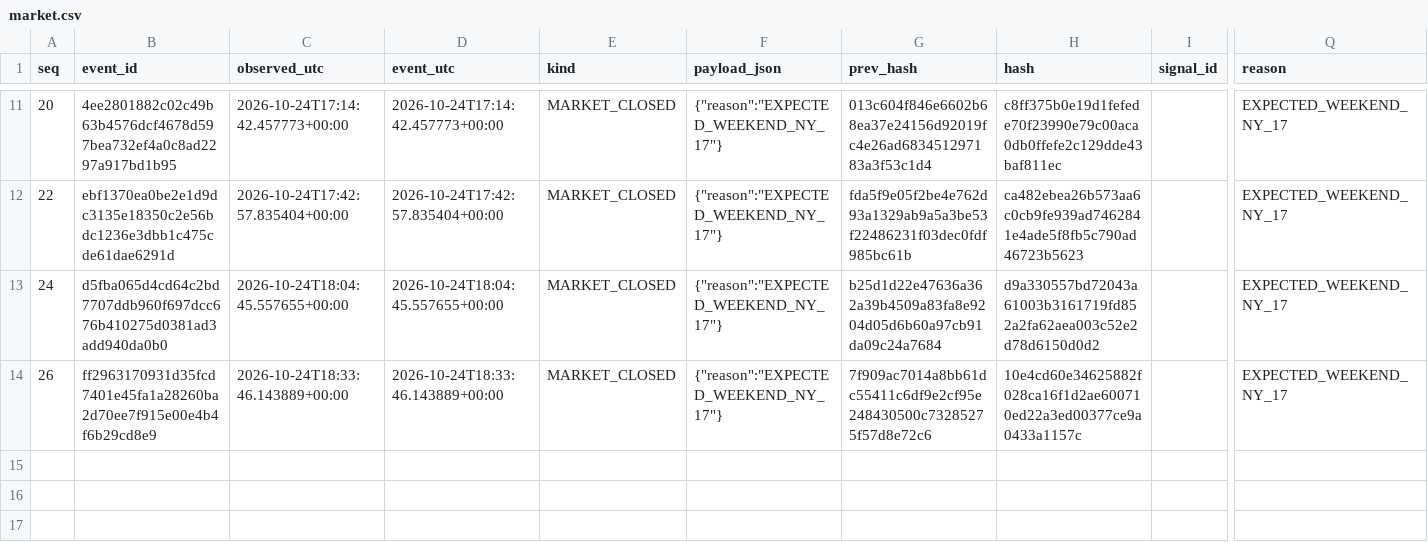
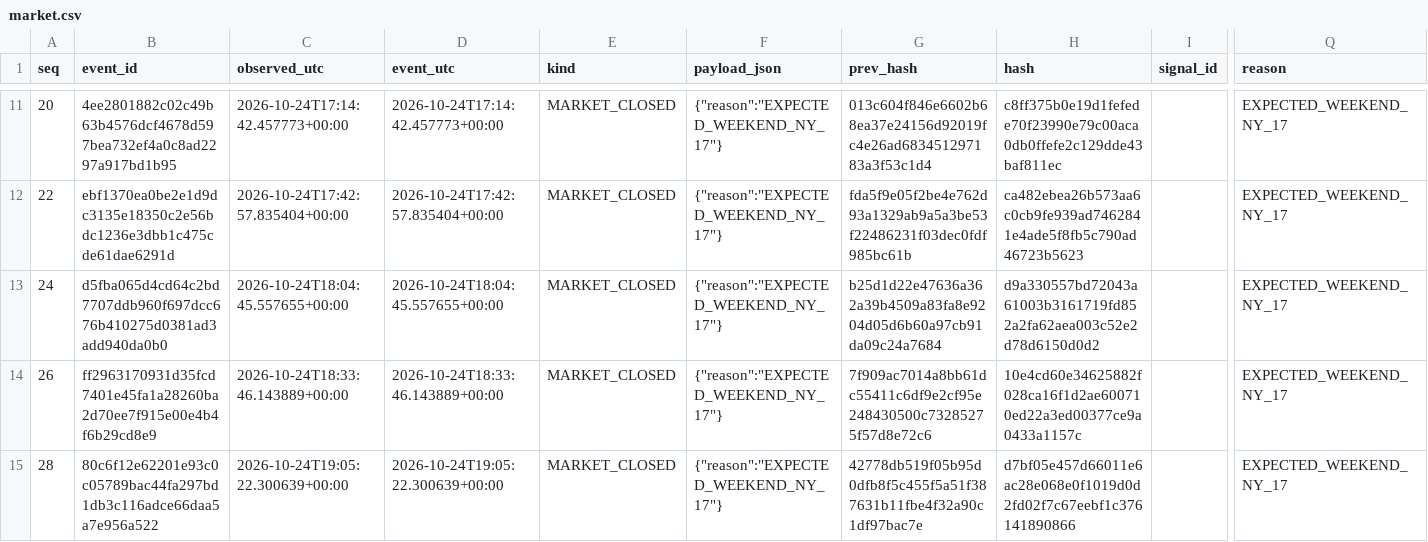
Before and after one commit to cardenm1/fx-signals-bot, a CSV file: session/market.csv, drawn as a sheet; only a part is shown, gaps mark what is left out; rows hold the shown columns only; the diff names each change by its address in the sheet, - before the commit and + after, or states it on an @@ line.

```diff
--- a/session/market.csv
+++ b/session/market.csv
+row 15: 28 | 80c6f12e62201e93c0c05789bac44fa297bd1db3c116adce66daa5a7e956a522 | 2026-10-24T19:05:22.300639+00:00 | 2026-10-24T19:05:22.300639+00:00 | MARKET_CLOSED | {"reason":"EXPECTED_WEEKEND_NY_17"} | 42778db519f05b95d0dfb8f5c455f5a51f387631b11fbe4f32a90c1df97bac7e | d7bf05e457d66011e6ac28e068e0f1019d0d2fd02f7c67eebf1c376141890866 |  | EXPECTED_WEEKEND_NY_17
```
Also changed, not shown: session/events.csv, session/stages.csv, 1 other file.
